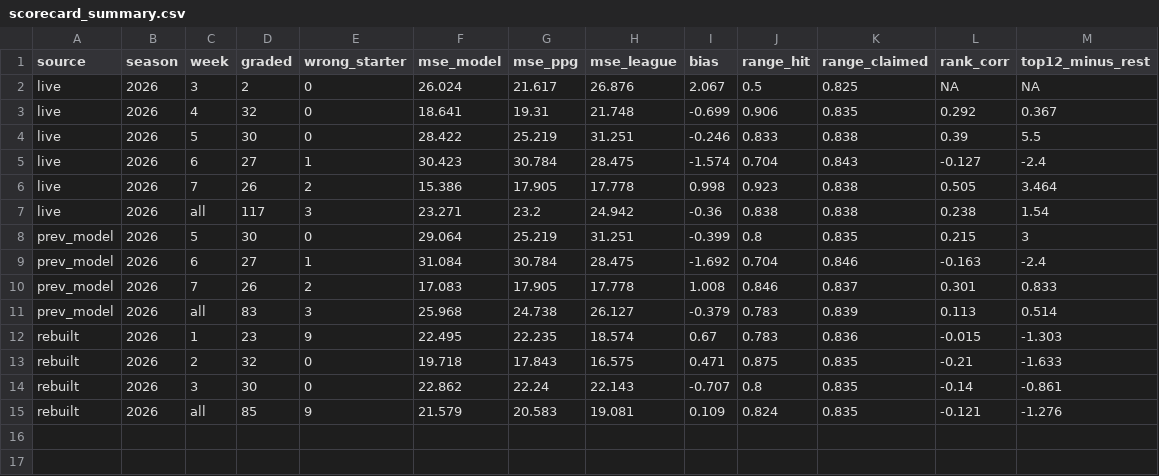
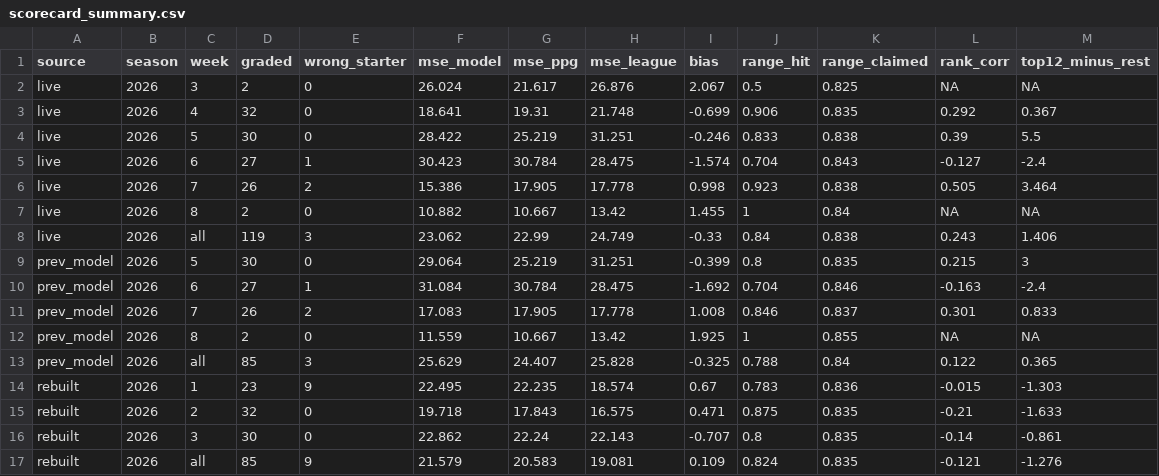
Before and after one commit to jglicht-hue/witch-coven, a CSV file: kicker/latest/scorecard_summary.csv, drawn as a sheet.

```diff
--- a/kicker/latest/scorecard_summary.csv
+++ b/kicker/latest/scorecard_summary.csv
@@ -6,3 +6,4 @@ live,2026,6,27,1,30.423,30.784,28.475,-1.574,0.704,0.843,-0.127,-2.4
 live,2026,7,26,2,15.386,17.905,17.778,0.998,0.923,0.838,0.505,3.464
-live,2026,all,117,3,23.271,23.2,24.942,-0.36,0.838,0.838,0.238,1.54
+live,2026,8,2,0,10.882,10.667,13.42,1.455,1,0.84,NA,NA
+live,2026,all,119,3,23.062,22.99,24.749,-0.33,0.84,0.838,0.243,1.406
 prev_model,2026,5,30,0,29.064,25.219,31.251,-0.399,0.8,0.835,0.215,3
@@ -10,3 +11,4 @@ prev_model,2026,6,27,1,31.084,30.784,28.475,-1.692,0.704,0.846,-0.163,-2.4
 prev_model,2026,7,26,2,17.083,17.905,17.778,1.008,0.846,0.837,0.301,0.833
-prev_model,2026,all,83,3,25.968,24.738,26.127,-0.379,0.783,0.839,0.113,0.514
+prev_model,2026,8,2,0,11.559,10.667,13.42,1.925,1,0.855,NA,NA
+prev_model,2026,all,85,3,25.629,24.407,25.828,-0.325,0.788,0.84,0.122,0.365
 rebuilt,2026,1,23,9,22.495,22.235,18.574,0.67,0.783,0.836,-0.015,-1.303
```
Also changed, not shown: kicker/latest/scorecard_games.csv, kicker/latest/weekly_distributions_latest.csv, 10 other files.
